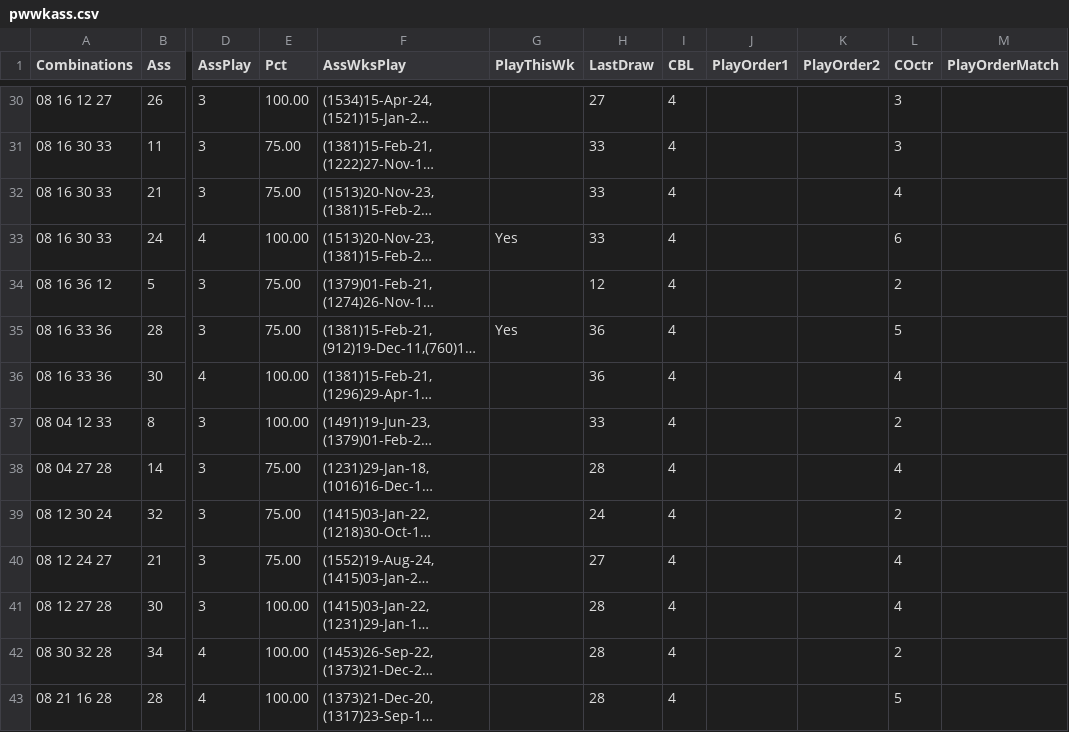
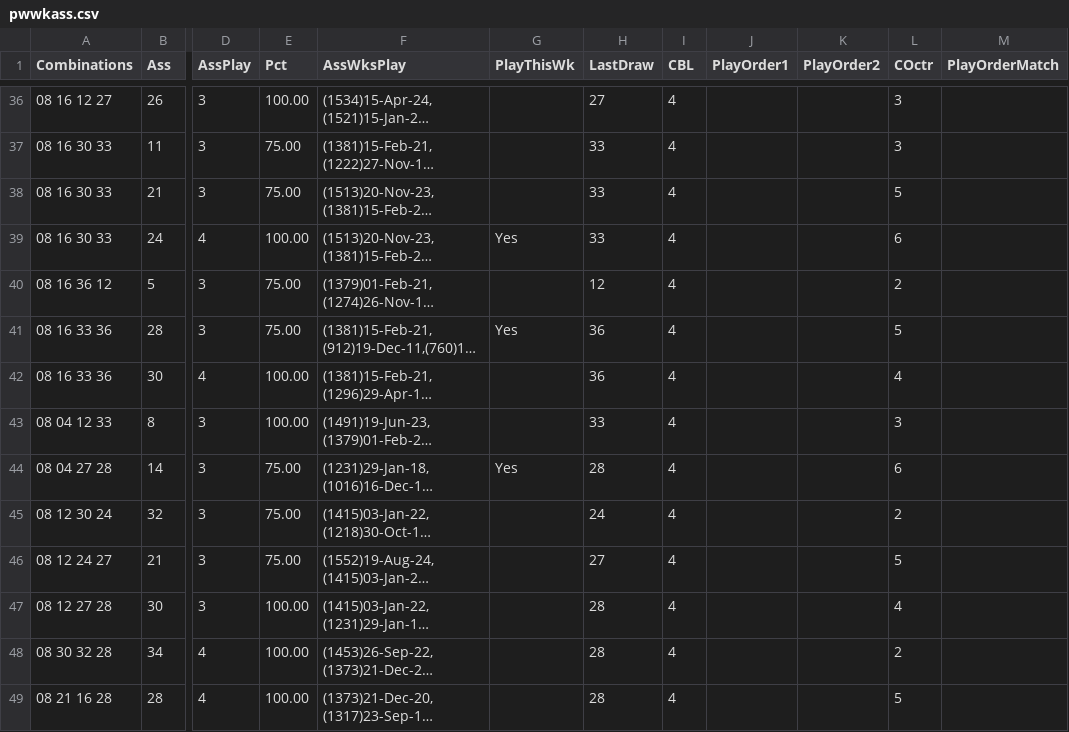
Before and after one commit to csnlcbtt/wix, a CSV file: csv/pwwkass.csv, drawn as a sheet; only a part is shown, gaps mark what is left out; long unchanged cells end in …; addresses are those after the commit; the diff covers the shown part only; the diff names each change by its address in the sheet, - before the commit and + after, or states it on an @@ line.

```diff
--- a/csv/pwwkass.csv
+++ b/csv/pwwkass.csv
-L38 (COctr): 4
+L38 (COctr): 5
-L43 (COctr): 2
+L43 (COctr): 3
-G44 (PlayThisWk): (empty)
+G44 (PlayThisWk): Yes
-L44 (COctr): 4
+L44 (COctr): 6
-L46 (COctr): 4
+L46 (COctr): 5
```
Also changed, not shown: 8 added rows and 14 edited cells elsewhere in this file, csv/p2hznhist.csv, csv/p4hznhist.csv, 43 other files.
